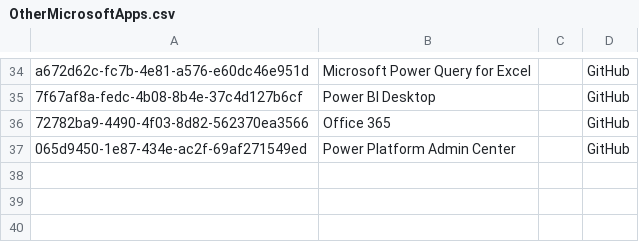
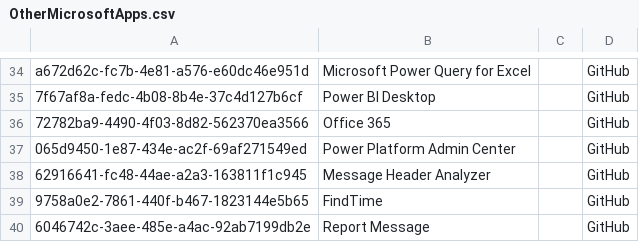
Before and after one commit to merill/microsoft-info, a CSV file: customdata/OtherMicrosoftApps.csv, drawn as a sheet; only a part is shown, gaps mark what is left out.

Commit message:
Update OtherMicrosoftApps.csv
https://blog.ciaops.com/2018/10/05/centralised-office-365-add-in-deployments-with-powershell/

```diff
--- a/customdata/OtherMicrosoftApps.csv
+++ b/customdata/OtherMicrosoftApps.csv
@@ -37 +37,4 @@
 "065d9450-1e87-434e-ac2f-69af271549ed","Power Platform Admin Center","","GitHub"
+"62916641-fc48-44ae-a2a3-163811f1c945","Message Header Analyzer","","GitHub"
+"9758a0e2-7861-440f-b467-1823144e5b65","FindTime","","GitHub"
+"6046742c-3aee-485e-a4ac-92ab7199db2e","Report Message","","GitHub"
```
